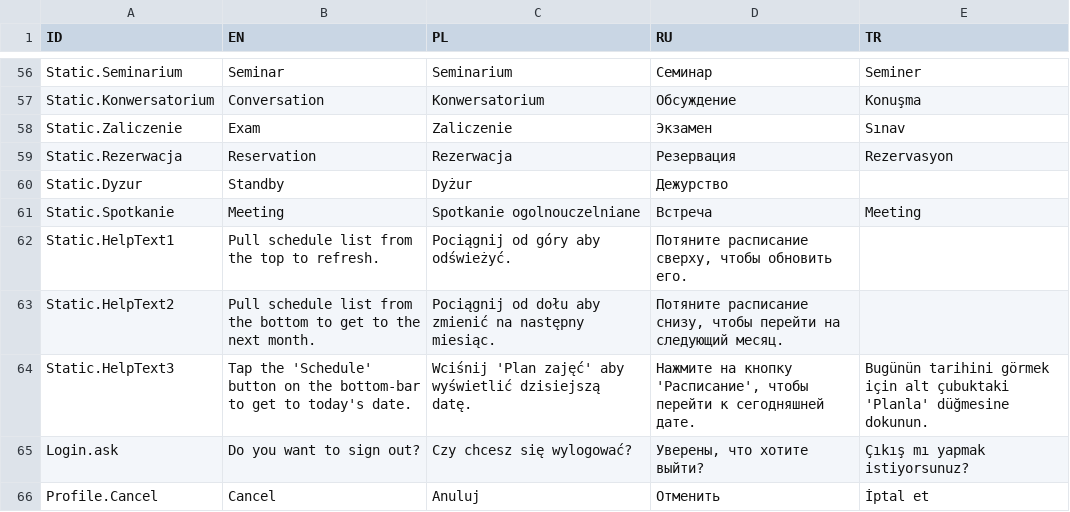
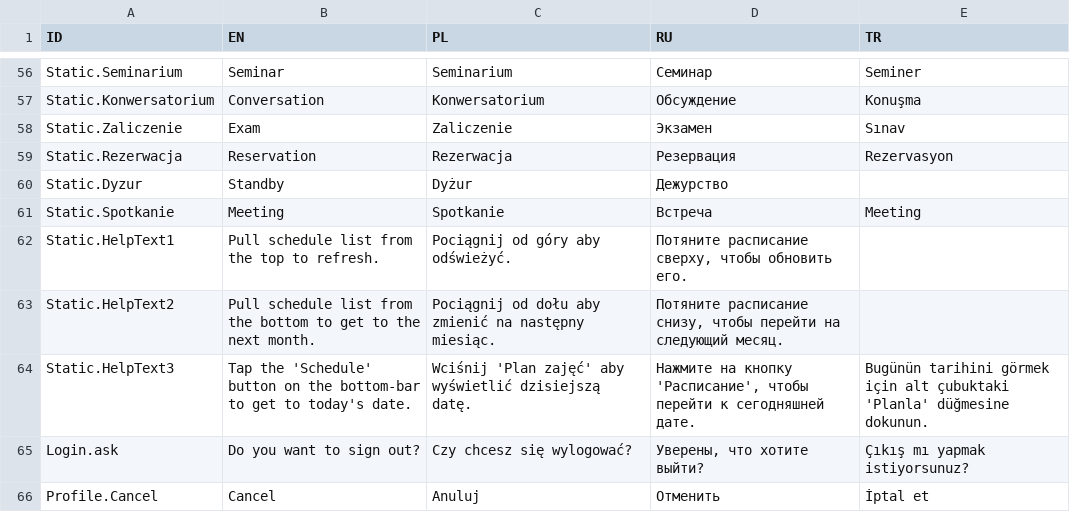
Before and after one commit to limtis0/mobileCDV-flutter, a CSV file: assets/locale/locale.csv, drawn as a sheet; only a part is shown, gaps mark what is left out.

Commit message:
Updated locale

```diff
--- a/assets/locale/locale.csv
+++ b/assets/locale/locale.csv
@@ -60,3 +60,3 @@ Static.Rezerwacja,Reservation,Rezerwacja ,Резервация,Rezervasyon
 Static.Dyzur,Standby,Dyżur ,Дежурство,
-Static.Spotkanie,Meeting,Spotkanie ogolnouczelniane,Встреча,Meeting
+Static.Spotkanie,Meeting,Spotkanie,Встреча,Meeting
 Static.HelpText1,Pull schedule list from the top to refresh.,Pociągnij od góry aby odświeżyć.,"Потяните расписание сверху, чтобы обновить его.",
```
